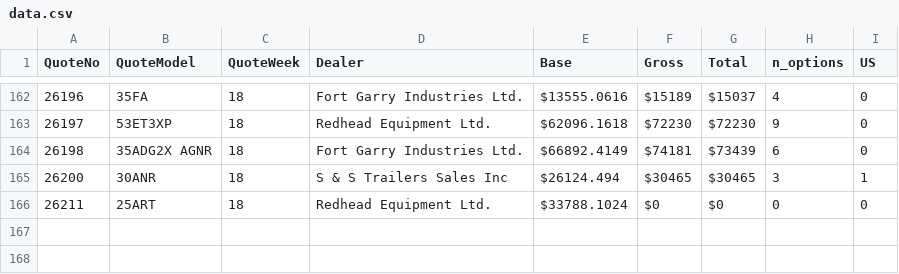
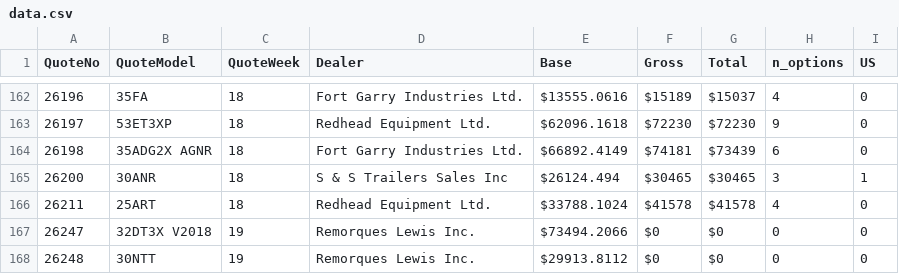
Before and after one commit to abriggs914/BWS, a CSV file: QuoteHistory/data.csv, drawn as a sheet; only a part is shown, gaps mark what is left out.

```diff
--- a/QuoteHistory/data.csv
+++ b/QuoteHistory/data.csv
@@ -165,2 +165,4 @@ QuoteNo, QuoteModel, QuoteWeek, Dealer, Base, Gross, Total, n_options, US
 26200, 30ANR, 18, S & S Trailers Sales Inc, $26124.494, $30465, $30465, 3, 1
-26211, 25ART, 18, Redhead Equipment Ltd., $33788.1024, $0, $0, 0, 0
+26211, 25ART, 18, Redhead Equipment Ltd., $33788.1024, $41578, $41578, 4, 0
+26247, 32DT3X V2018, 19, Remorques Lewis Inc., $73494.2066, $0, $0, 0, 0
+26248, 30NTT, 19, Remorques Lewis Inc., $29913.8112, $0, $0, 0, 0
```
Also changed, not shown: 17 other files.
